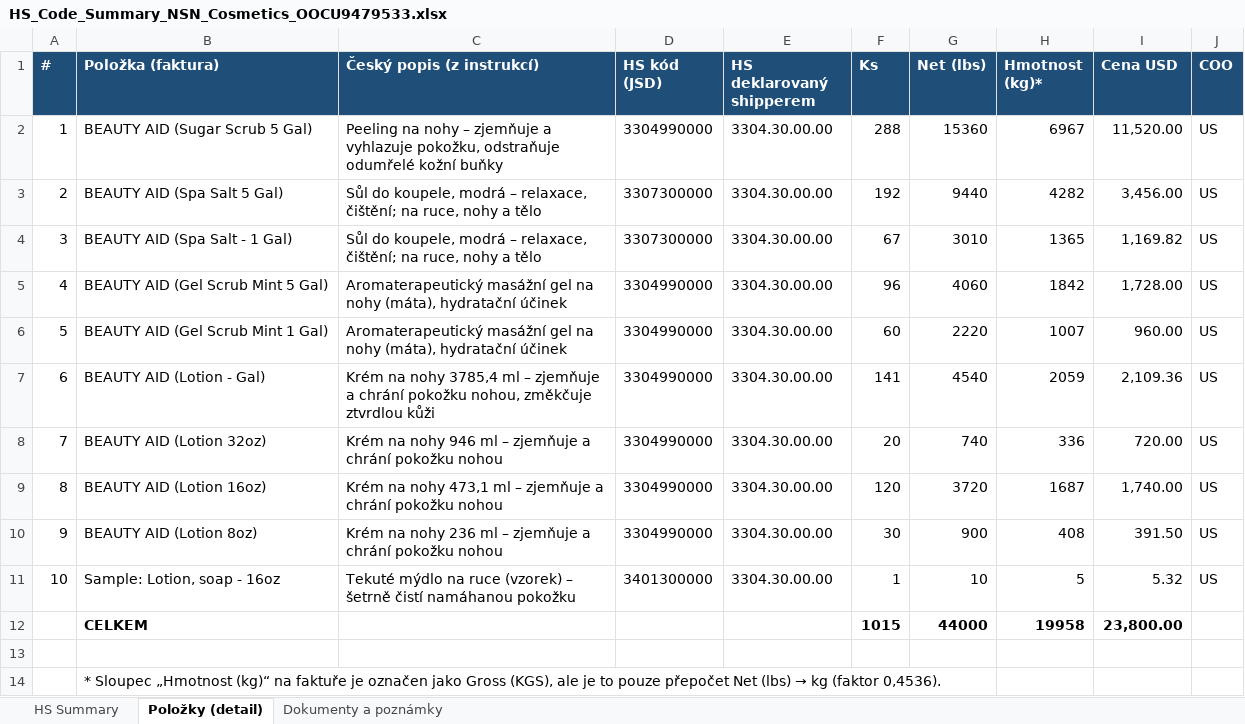
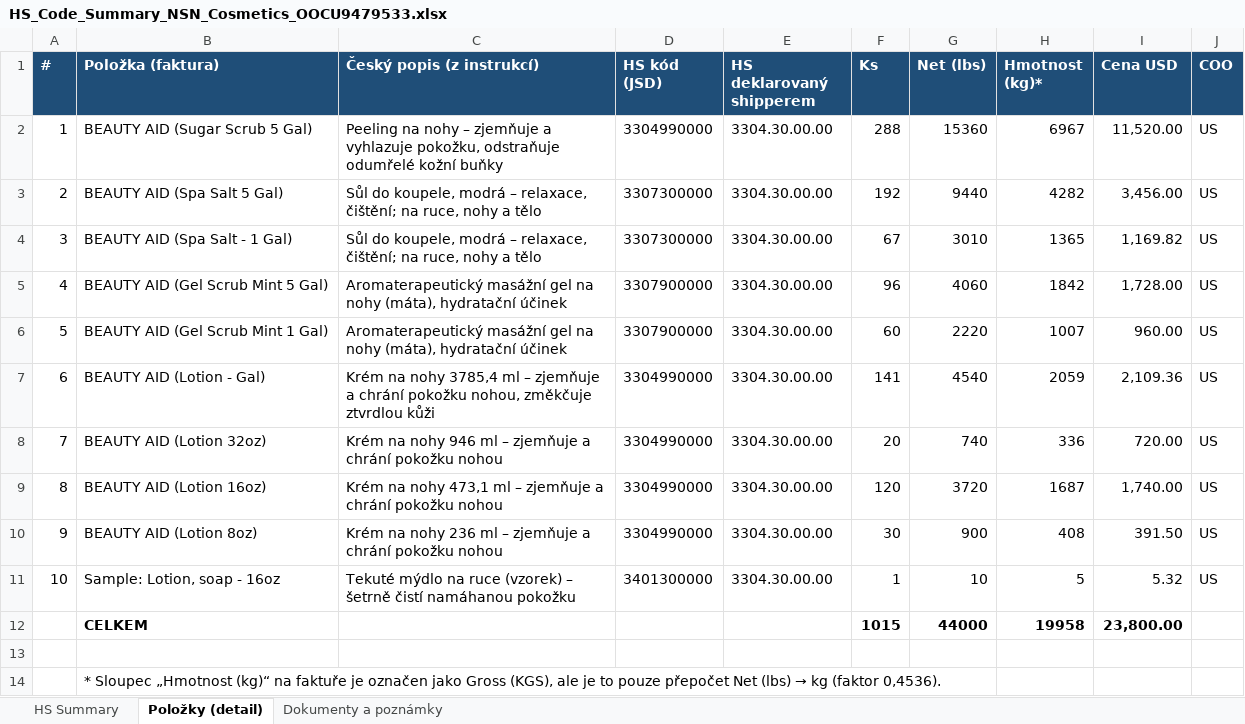
Before and after one commit to Kseni-ia/customs, an Excel workbook: output/HS_Code_Summary_NSN_Cosmetics_OOCU9479533.xlsx, sheet Položky (detail), drawn as a sheet; values as stored, in another font and other column widths than the file's, no borders; the diff names each change by its address in the sheet, - before the commit and + after, or states it on an @@ line.

```diff
--- a/output/HS_Code_Summary_NSN_Cosmetics_OOCU9479533.xlsx (sheet Položky (detail))
+++ b/output/HS_Code_Summary_NSN_Cosmetics_OOCU9479533.xlsx (sheet Položky (detail))
-D5:D6 (HS kód (JSD)): 3304990000
+D5:D6 (HS kód (JSD)): 3307900000
```
Also changed, not shown: sheet HS Summary, sheet Dokumenty a poznámky, output/INSTRUKCE_usa1_HS_kody.xlsx.
